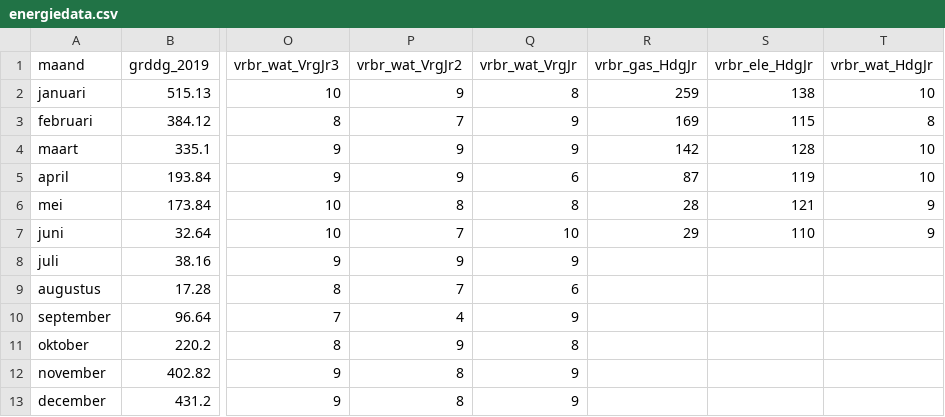
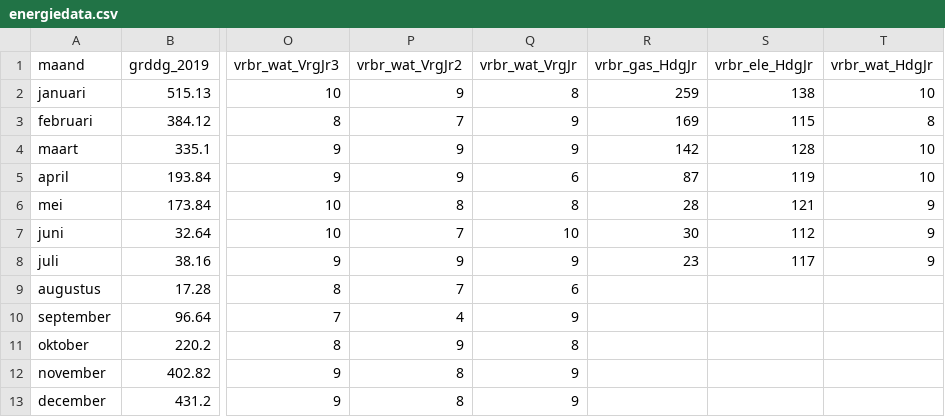
Before and after one commit to jonakeys/energieverbruik, a CSV file: energiedata.csv, drawn as a sheet; only a part is shown, gaps mark what is left out; the diff names each change by its address in the sheet, - before the commit and + after, or states it on an @@ line.

```diff
--- a/energiedata.csv
+++ b/energiedata.csv
-R7 (vrbr_gas_HdgJr): 29
+R7 (vrbr_gas_HdgJr): 30
-S7 (vrbr_ele_HdgJr): 110
+S7 (vrbr_ele_HdgJr): 112
-R8 (vrbr_gas_HdgJr): (empty)
+R8 (vrbr_gas_HdgJr): 23
-S8 (vrbr_ele_HdgJr): (empty)
+S8 (vrbr_ele_HdgJr): 117
-T8 (vrbr_wat_HdgJr): (empty)
+T8 (vrbr_wat_HdgJr): 9
```
Also changed, not shown: energie-stats.csv, stats-energiedata.csv, 7 other files.
